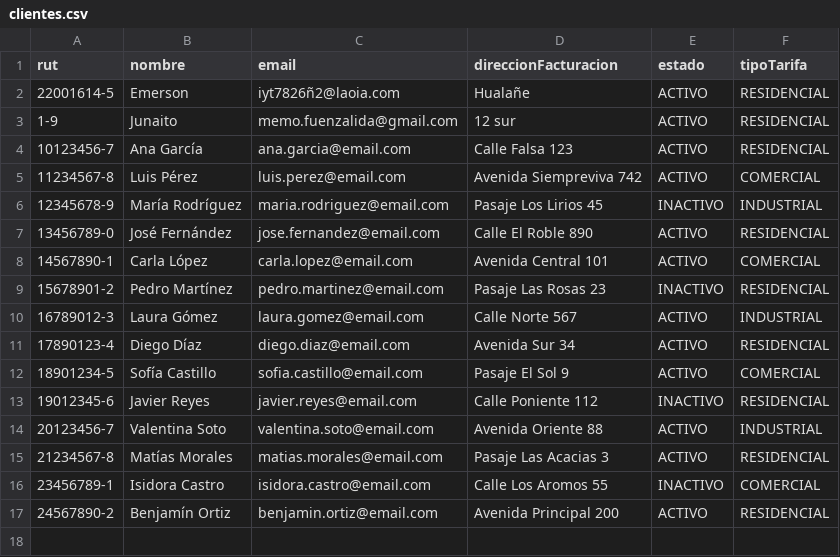
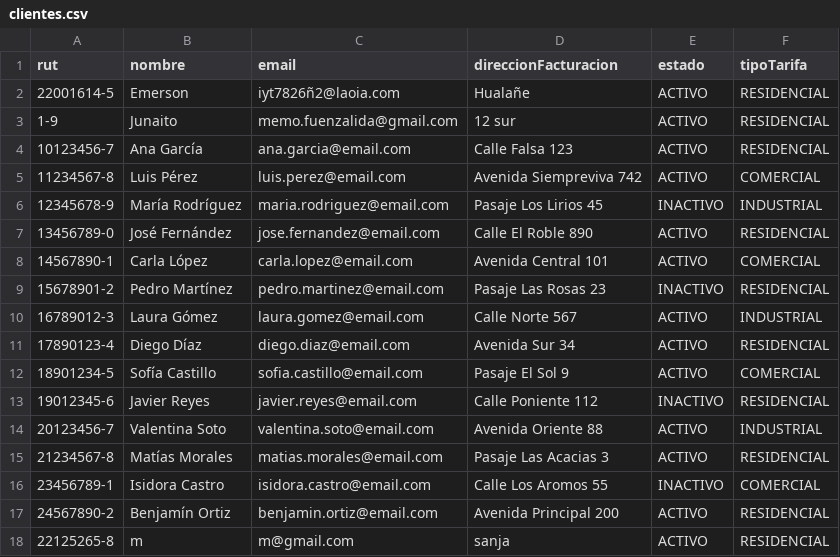
Before and after one commit to efuenzalidamunoz/CGEProject, a CSV file: composeApp/data/clientes.csv, drawn as a sheet; the diff names each change by its address in the sheet, - before the commit and + after, or states it on an @@ line.

```diff
--- a/composeApp/data/clientes.csv
+++ b/composeApp/data/clientes.csv
+row 18: 22125265-8 | m | m@gmail.com | sanja | ACTIVO | RESIDENCIAL
```
Also changed, not shown: composeApp/data/boletas.csv, composeApp/data/lecturas.csv, 6 other files.
